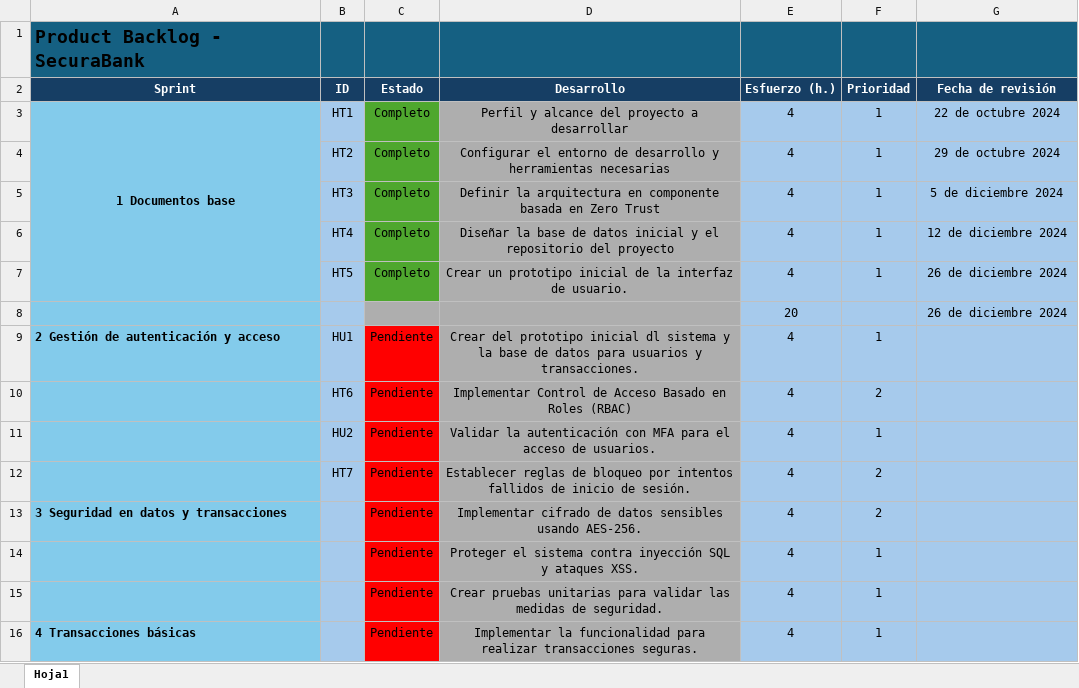
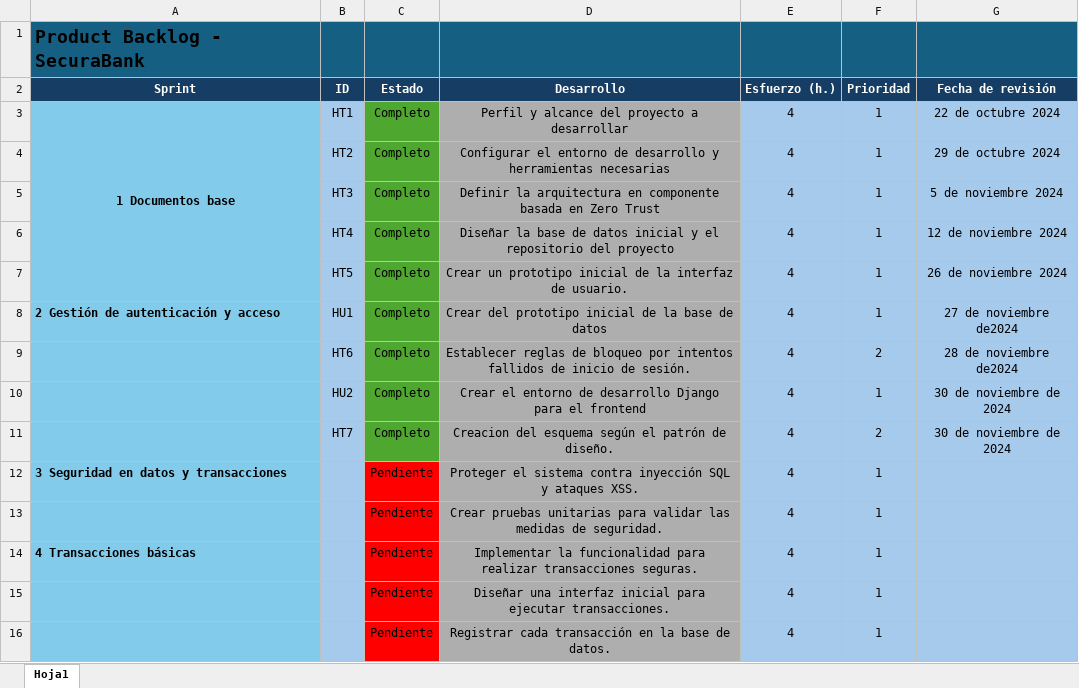
Before and after one commit to DavidAucancela/SecuraBank, an Excel workbook: Documentos/ProductBacklogCorregido.xlsx, sheet Hoja1, drawn as a sheet; only a part is shown; the shorter side is filled out with more unchanged rows; values as stored, in another font and other column widths than the file's, no borders; removed rows and columns are numbered as before the commit, all else as after; the diff names each change by its address in the sheet, - before the commit and + after, or states it on an @@ line.

Commit message:
correcion de archivos v4

```diff
--- a/Documentos/ProductBacklogCorregido.xlsx (sheet Hoja1)
+++ b/Documentos/ProductBacklogCorregido.xlsx (sheet Hoja1)
-G5 (Fecha de revisión): 5 de diciembre 2024
+G5 (Fecha de revisión): 5 de noviembre 2024
-G6 (Fecha de revisión): 12 de diciembre 2024
+G6 (Fecha de revisión): 12 de noviembre 2024
-G7 (Fecha de revisión): 26 de diciembre 2024
+G7 (Fecha de revisión): 26 de noviembre 2024
-row 8:  |  |  |  | 20 |  | 26 de diciembre 2024
-C8:C11 (Estado): Pendiente
+C8:C11 (Estado): Completo
-C8:C11 fill: #FF0000
+C8:C11 fill: #4EA72E
-D8 (Desarrollo): …prototipo inicial dl sistema y la base de datos para usuarios y transacciones.
+D8 (Desarrollo): …prototipo inicial de la base de datos
-G8 (Fecha de revisión): (empty)
+G8 (Fecha de revisión): 27 de noviembre de2024
-D9 (Desarrollo): Implementar Control de Acceso Basado en Roles (RBAC)
+D9 (Desarrollo): Establecer reglas de bloqueo por intentos fallidos de inicio de sesión.
-G9 (Fecha de revisión): (empty)
+G9 (Fecha de revisión): 28 de noviembre de2024
-D10 (Desarrollo): Validar la autenticación con MFA para el acceso de usuarios.
+D10 (Desarrollo): Crear el entorno de desarrollo Django para el frontend
-G10:G11 (Fecha de revisión): (empty)
+G10:G11 (Fecha de revisión): 30 de noviembre de 2024
-D11 (Desarrollo): Establecer reglas de bloqueo por intentos fallidos de inicio de sesión.
+D11 (Desarrollo): Creacion del esquema según el patrón de diseño.
-D12 (Desarrollo): Implementar cifrado de datos sensibles usando AES-256.
+D12 (Desarrollo): Proteger el sistema contra inyección SQL y ataques XSS.
-F12 (Prioridad): 2
+F12 (Prioridad): 1
-row 14:  |  | Pendiente | Proteger el sistema contra inyección SQL y ataques XSS. | 4 | 1
```
